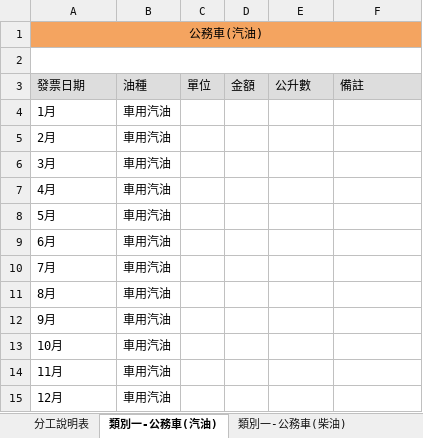
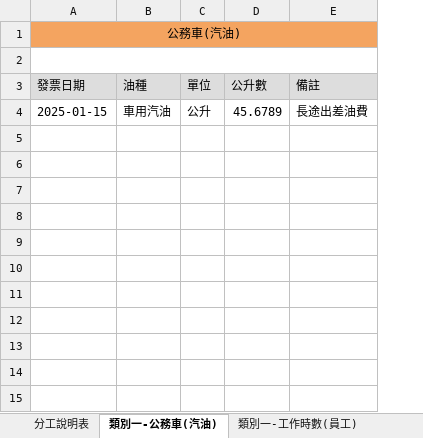
Before and after one commit to ChiShin-Carbon/CarbonWillie, an Excel workbook: template/public/original_excel/2025盤查清冊.xlsx, sheet 類別一-公務車(汽油), drawn as a sheet; values as stored, in another font and other column widths than the file's, no borders; removed rows and columns are numbered as before the commit, all else as after; the diff names each change by its address in the sheet, - before the commit and + after, or states it on an @@ line.

```diff
--- a/template/public/original_excel/2025盤查清冊.xlsx (sheet 類別一-公務車(汽油))
+++ b/template/public/original_excel/2025盤查清冊.xlsx (sheet 類別一-公務車(汽油))
-sheet tab: 類別一-公務車(柴油)
-column D (金額), empty
-row 4: 1月 | 車用汽油
-row 5: 2月 | 車用汽油
-row 6: 3月 | 車用汽油
-row 7: 4月 | 車用汽油
-row 8: 5月 | 車用汽油
-row 9: 6月 | 車用汽油
-row 10: 7月 | 車用汽油
-row 11: 8月 | 車用汽油
-row 12: 9月 | 車用汽油
-row 13: 10月 | 車用汽油
-row 14: 11月 | 車用汽油
-row 15: 12月 | 車用汽油
+row 4: 2025-01-15 | 車用汽油 | 公升 | 45.6789 | 長途出差油費
```
Also changed, not shown: sheet 類別一-工作時數(非員工), sheet 類別一-工作時數(員工), sheet 類別一-滅火器, sheet 類別三-員工通勤, sheet 類別三-商務旅行, sheet 分工說明表, 2 more sheets, other sheet tabs, template/public/original_excel/2024盤查清冊.xlsx, 13 other files.
